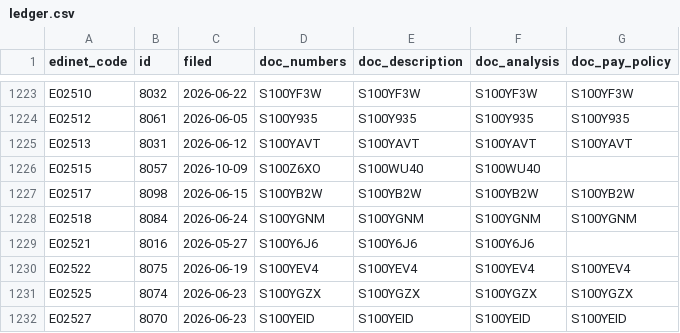
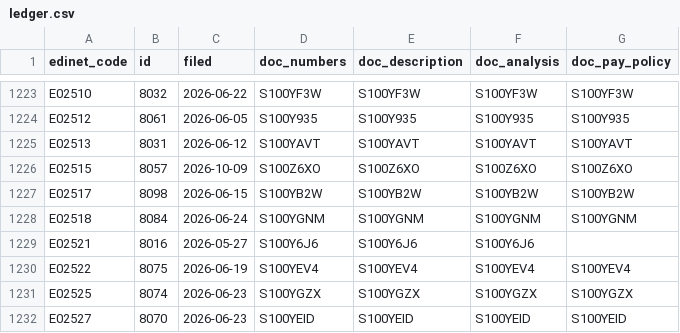
Before and after one commit to varmil/nenshu, a CSV file: pipeline/data/ledger.csv, drawn as a sheet; only a part is shown, gaps mark what is left out.

```diff
--- a/pipeline/data/ledger.csv
+++ b/pipeline/data/ledger.csv
@@ -1225,3 +1225,3 @@ E02512,8061,2026-06-05,S100Y935,S100Y935,S100Y935,S100Y935
 E02513,8031,2026-06-12,S100YAVT,S100YAVT,S100YAVT,S100YAVT
-E02515,8057,2026-10-09,S100Z6XO,S100WU40,S100WU40,
+E02515,8057,2026-10-09,S100Z6XO,S100Z6XO,S100Z6XO,S100Z6XO
 E02517,8098,2026-06-15,S100YB2W,S100YB2W,S100YB2W,S100YB2W
```
Also changed, not shown: 1 other file.
